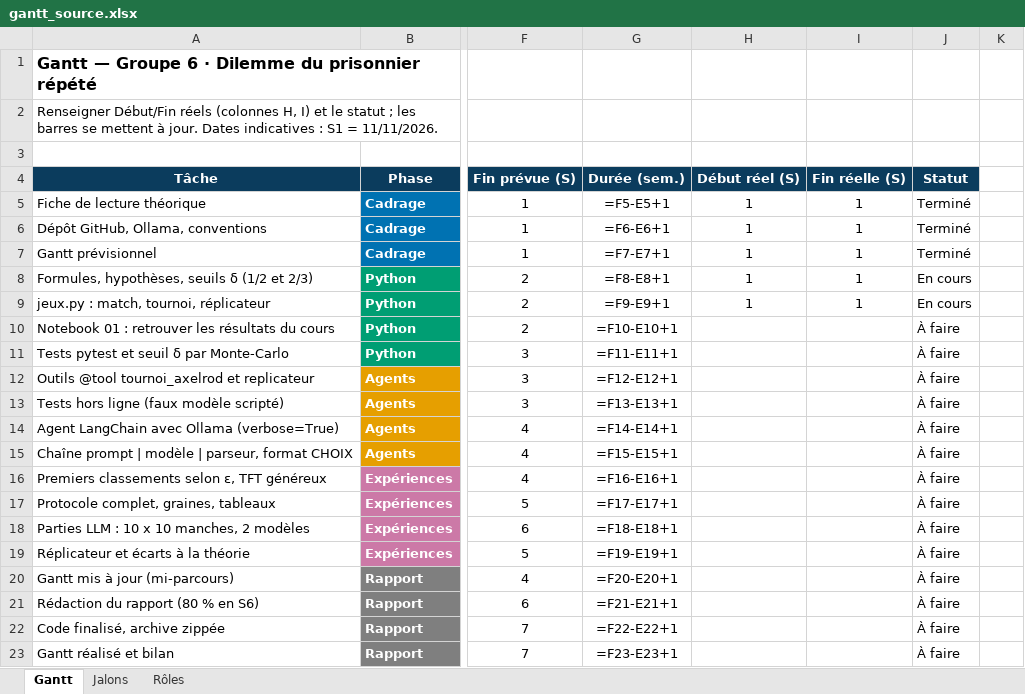
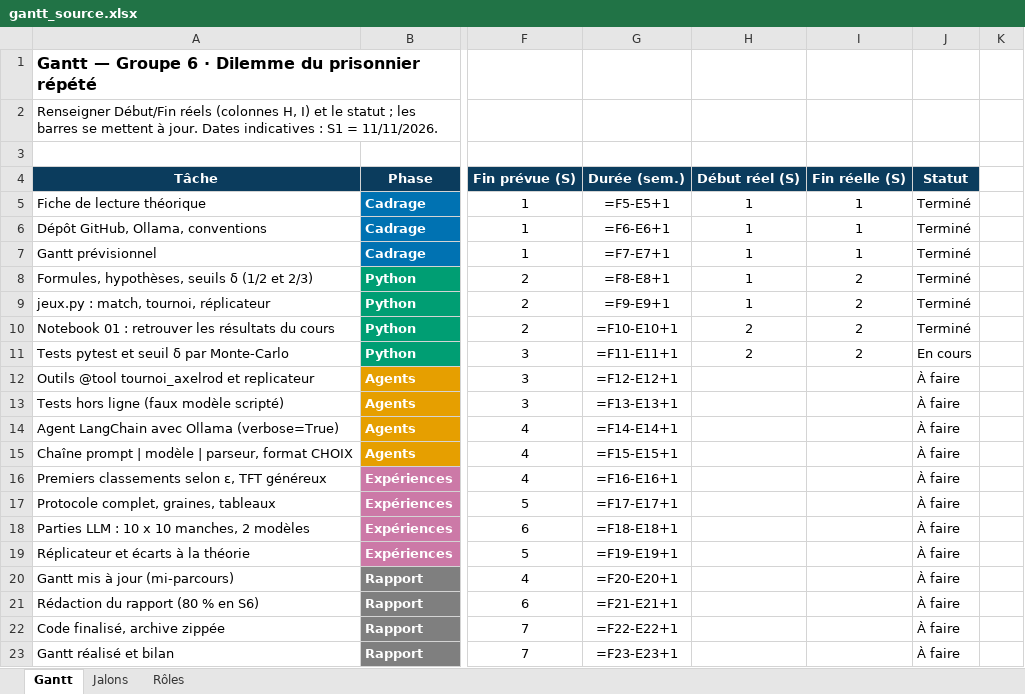
Before and after one commit to wekt2k04/projet-groupe6-dilemme-repete-axelrod, an Excel workbook: docs/gantt_source.xlsx, sheet Gantt, drawn as a sheet; only a part is shown, gaps mark what is left out; values as stored, in another font and other column widths than the file's, no borders; formulas without a stored value are shown as written; conditional formats not drawn; the diff names each change by its address in the sheet, - before the commit and + after, or states it on an @@ line.

Commit message:
[Wilfried] Préparation de la S2 : jeux.py final, 25 tests, notebook 01, fiche de semaine, Gantt réalisé et point d'avancement (S2-prep)

```diff
--- a/docs/gantt_source.xlsx (sheet Gantt)
+++ b/docs/gantt_source.xlsx (sheet Gantt)
-I8:I9: 1
+I8:I9: 2
-J8:J9: En cours
+J8:J9: Terminé
-H10:H11: (empty)
+H10:H11: 2
-I10:I11: (empty)
+I10:I11: 2
-J10: À faire
+J10: Terminé
-J11: À faire
+J11: En cours
```
Also changed, not shown: 8 other files.
